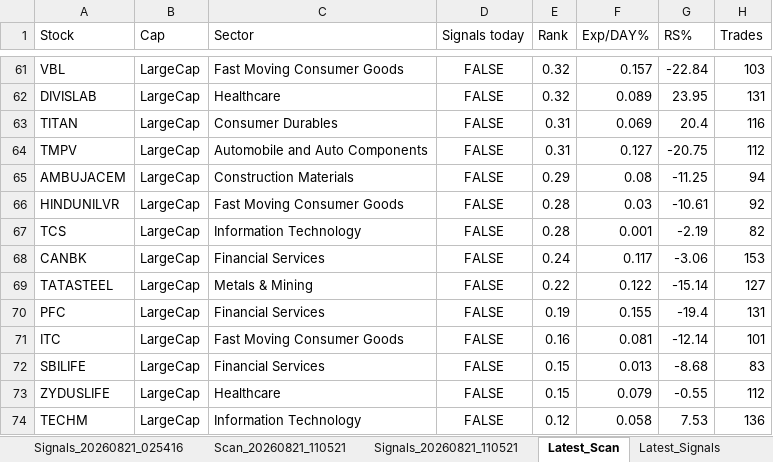
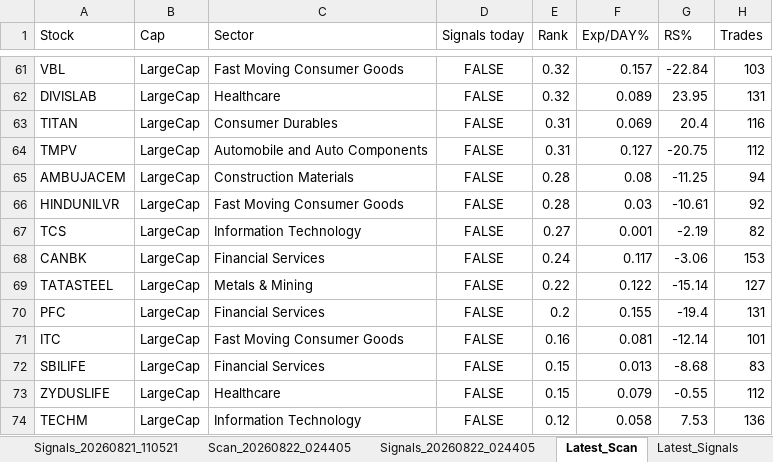
Before and after one commit to PavanSaiNekkala/Swing_Scanner_Latest, an Excel workbook: downloads/history/swing_scanner_largecap_history.xlsx, sheet Latest_Scan, drawn as a sheet; only a part is shown, gaps mark what is left out; values as stored, in another font and other column widths than the file's, no borders; the diff covers the shown part only; the diff names each change by its address in the sheet, - before the commit and + after, or states it on an @@ line.

```diff
--- a/downloads/history/swing_scanner_largecap_history.xlsx (sheet Latest_Scan)
+++ b/downloads/history/swing_scanner_largecap_history.xlsx (sheet Latest_Scan)
-E65 (Rank): 0.29
+E65 (Rank): 0.28
-E67 (Rank): 0.28
+E67 (Rank): 0.27
-E70 (Rank): 0.19
+E70 (Rank): 0.2
```
Also changed, not shown: 4 added rows, 4 removed rows and 32 edited cells elsewhere in this sheet, sheet Latest_Signals, other sheet tabs.
